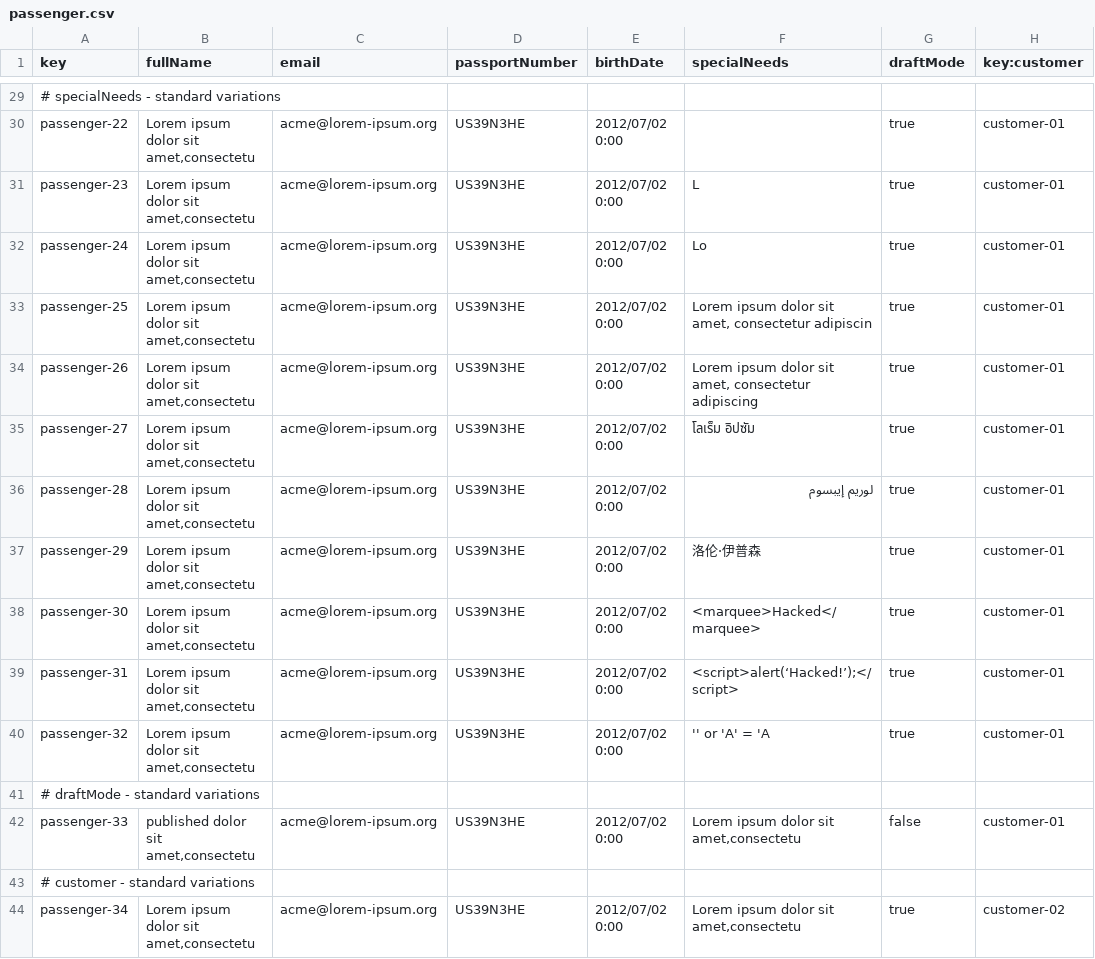
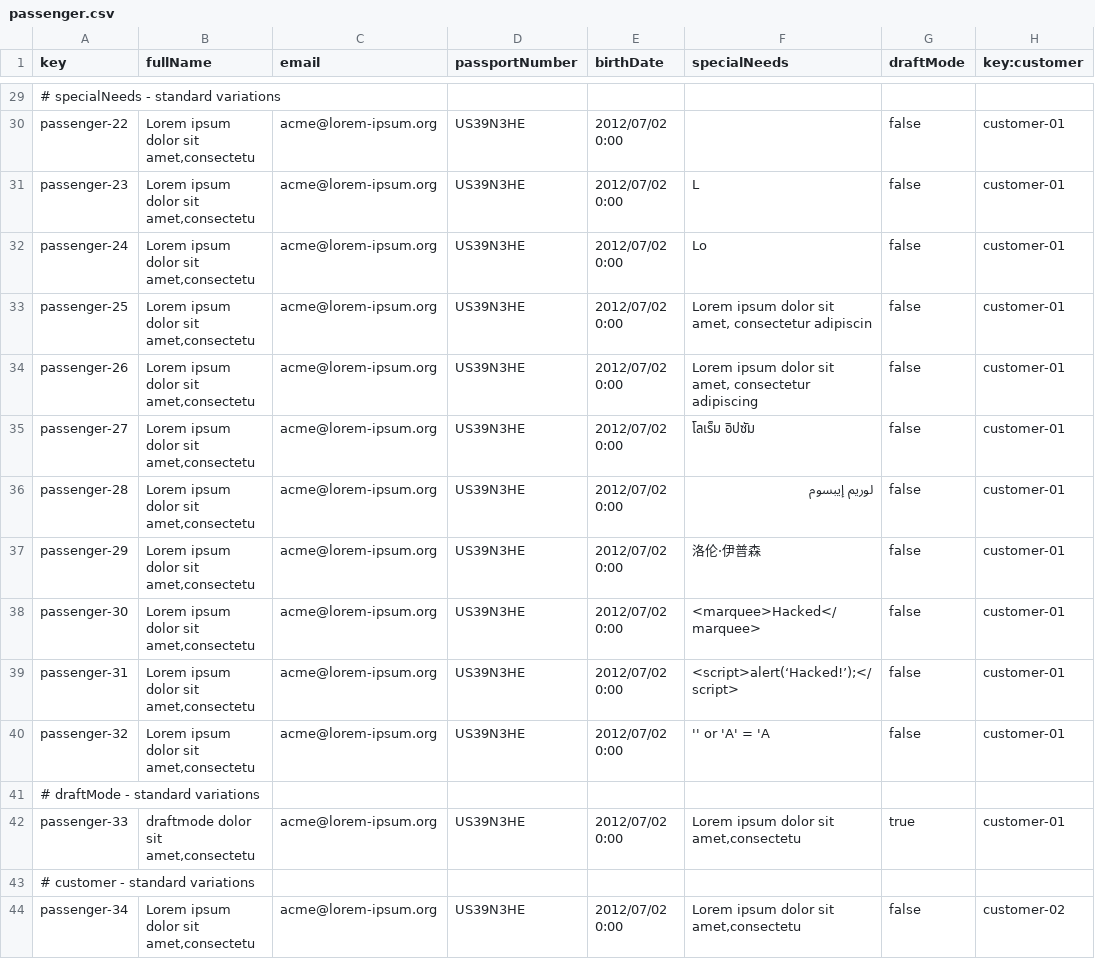
Before and after one commit to DP2-C1-037/Acme-ANS-D04, a CSV file: src/main/resources/WEB-INF/data/sample/passenger.csv, drawn as a sheet; only a part is shown, gaps mark what is left out; the diff covers the shown part only; the diff names each change by its address in the sheet, - before the commit and + after, or states it on an @@ line.

```diff
--- a/src/main/resources/WEB-INF/data/sample/passenger.csv
+++ b/src/main/resources/WEB-INF/data/sample/passenger.csv
-G30:G40 (draftMode): true
+G30:G40 (draftMode): false
-B42 (fullName): published dolor sit amet,consectetu
+B42 (fullName): draftmode dolor sit amet,consectetu
-G42 (draftMode): false
+G42 (draftMode): true
-G44 (draftMode): true
+G44 (draftMode): false
```
Also changed, not shown: 22 edited cells elsewhere in this file, src/main/resources/WEB-INF/data/sample/assigned-to.csv, 10 other files.
